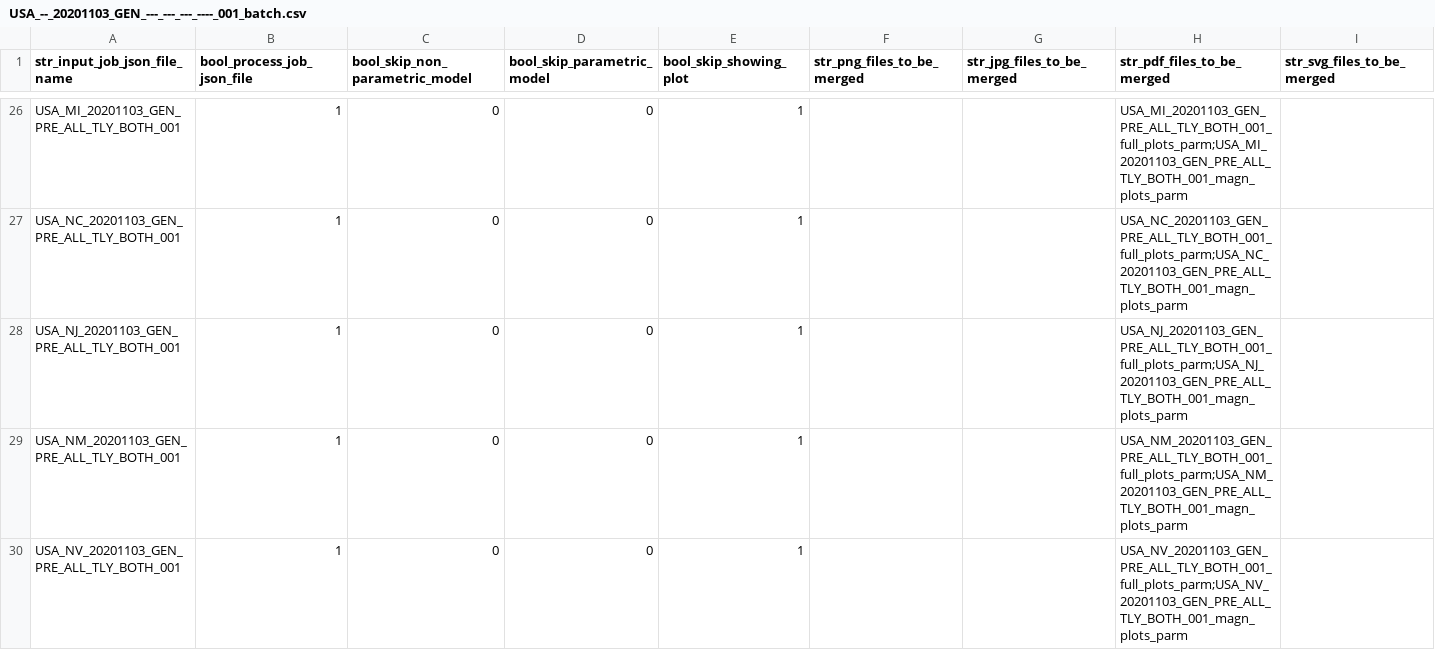
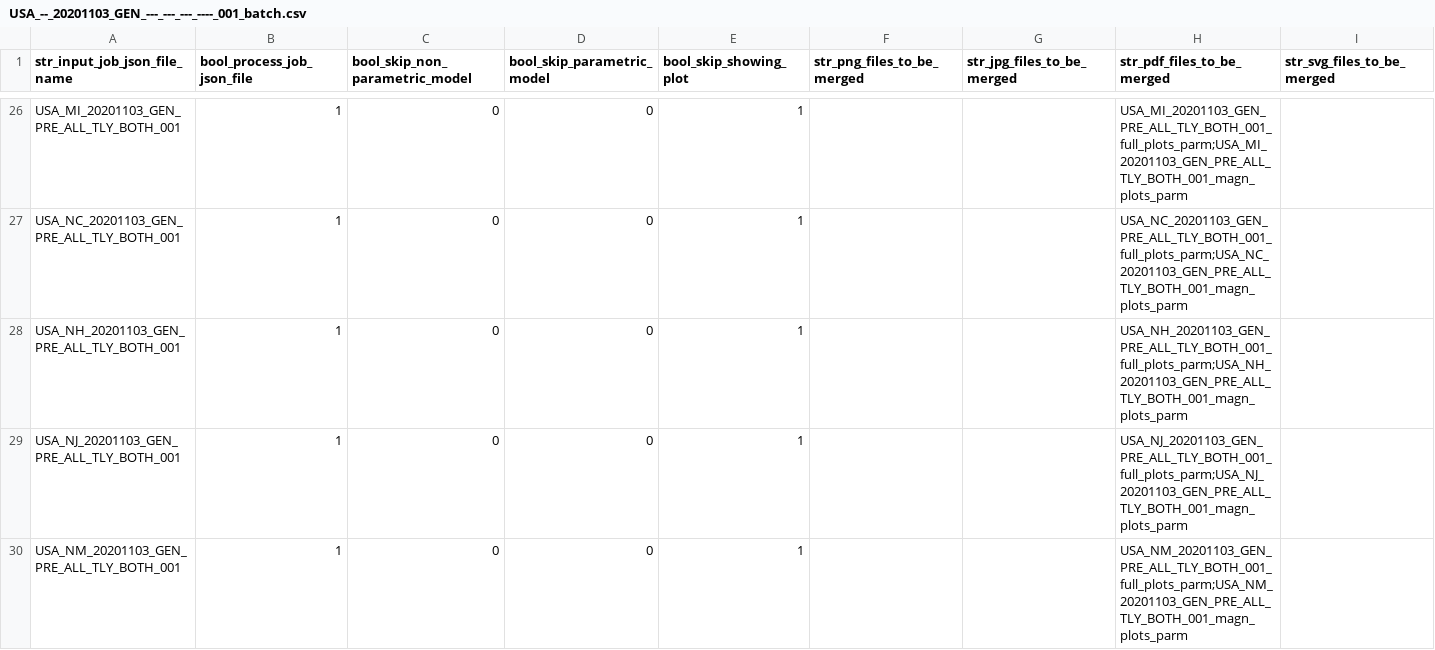
Before and after one commit to quant-manager/election_outliers, a CSV file: input_batches_csv/USA_--_20201103_GEN_---_---_---_----_001_batch.csv, drawn as a sheet; only a part is shown, gaps mark what is left out; the shorter side is filled out with more unchanged rows; the diff names each change by its address in the sheet, - before the commit and + after, or states it on an @@ line.

Commit message:
Added USA_NH_20201103_GEN_PRE_ALL_TLY_BOTH_001.

```diff
--- a/input_batches_csv/USA_--_20201103_GEN_---_---_---_----_001_batch.csv
+++ b/input_batches_csv/USA_--_20201103_GEN_---_---_---_----_001_batch.csv
+row 28: USA_NH_20201103_GEN_PRE_ALL_TLY_BOTH_001 | 1 | 0 | 0 | 1 |  |  | USA_NH_20201103_GEN_PRE_ALL_TLY_BOTH_001_full_plots_parm;USA_NH_20201103_GEN_PRE_ALL_TLY_BOTH_001_magn_plots_parm
```
Also changed, not shown: 9 other files.
